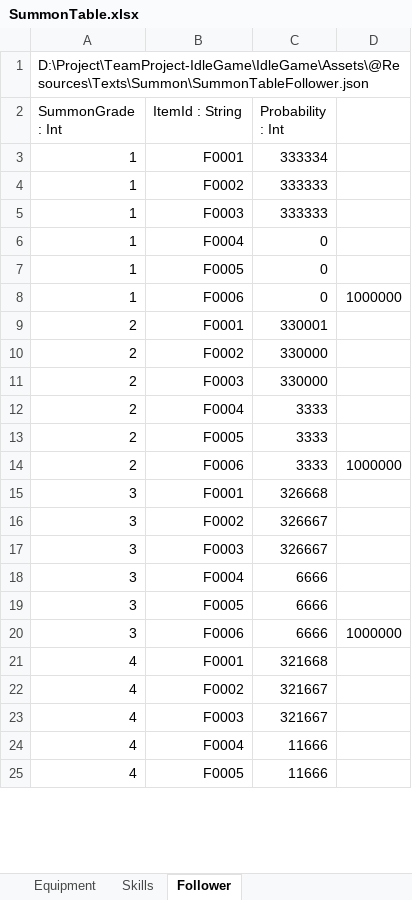
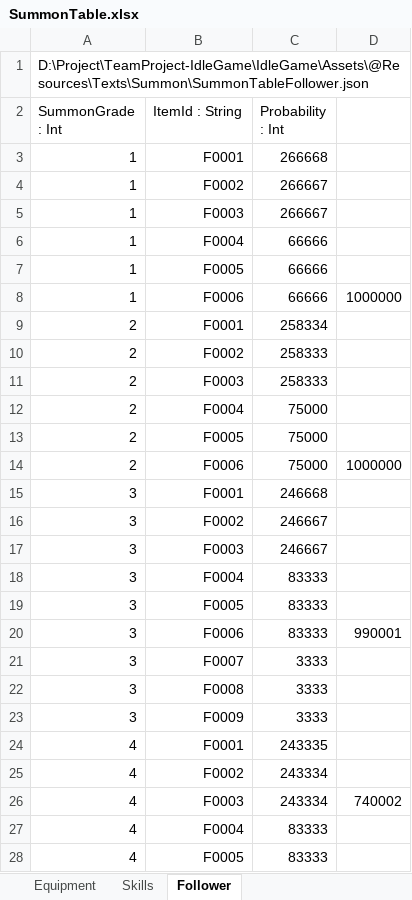
Before and after one commit to psw1305/TeamProject-IdleGame, an Excel workbook: IdleGame/Assets/@Resources/Texts/ExcelTable/SummonTable.xlsx, sheet Follower, drawn as a sheet; only a part is shown; values as stored, in another font and other column widths than the file's, no borders; table styles not drawn; addresses are those after the commit; the diff covers the shown part only; the diff names each change by its address in the sheet, - before the commit and + after, or states it on an @@ line.

Commit message:
[🛠️Fix] Summon Probability fix
- 동료, 스킬 소환 확률 수정

```diff
--- a/IdleGame/Assets/@Resources/Texts/ExcelTable/SummonTable.xlsx (sheet Follower)
+++ b/IdleGame/Assets/@Resources/Texts/ExcelTable/SummonTable.xlsx (sheet Follower)
-C3 (Probability : Int): 333334
+C3 (Probability : Int): 266668
-C4:C5 (Probability : Int): 333333
+C4:C5 (Probability : Int): 266667
-C6:C8 (Probability : Int): 0
+C6:C8 (Probability : Int): 66666
-C9 (Probability : Int): 330001
+C9 (Probability : Int): 258334
-C10:C11 (Probability : Int): 330000
+C10:C11 (Probability : Int): 258333
-C12:C14 (Probability : Int): 3333
+C12:C14 (Probability : Int): 75000
-C15 (Probability : Int): 326668
+C15 (Probability : Int): 246668
-C16:C17 (Probability : Int): 326667
+C16:C17 (Probability : Int): 246667
-C18:C20 (Probability : Int): 6666
+C18:C20 (Probability : Int): 83333
-D20: 1000000
+D20: 990001
+row 21: 3 | F0007 | 3333
+row 22: 3 | F0008 | 3333
+row 23: 3 | F0009 | 3333
-C24 (Probability : Int): 321668
+C24 (Probability : Int): 243335
-C25:C26 (Probability : Int): 321667
+C25:C26 (Probability : Int): 243334
-D26: (empty)
+D26: 740002
-C27:C28 (Probability : Int): 11666
+C27:C28 (Probability : Int): 83333
```
Also changed, not shown: other rows of this sheet, sheet Skills, formulas that keep their value, 2 other files.
